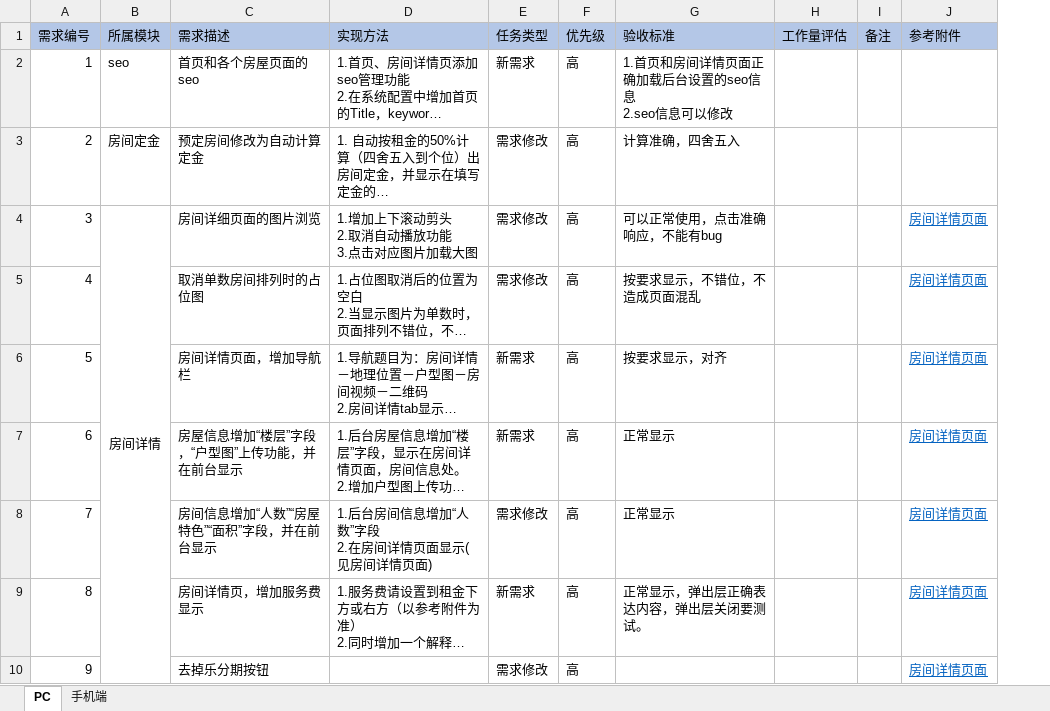
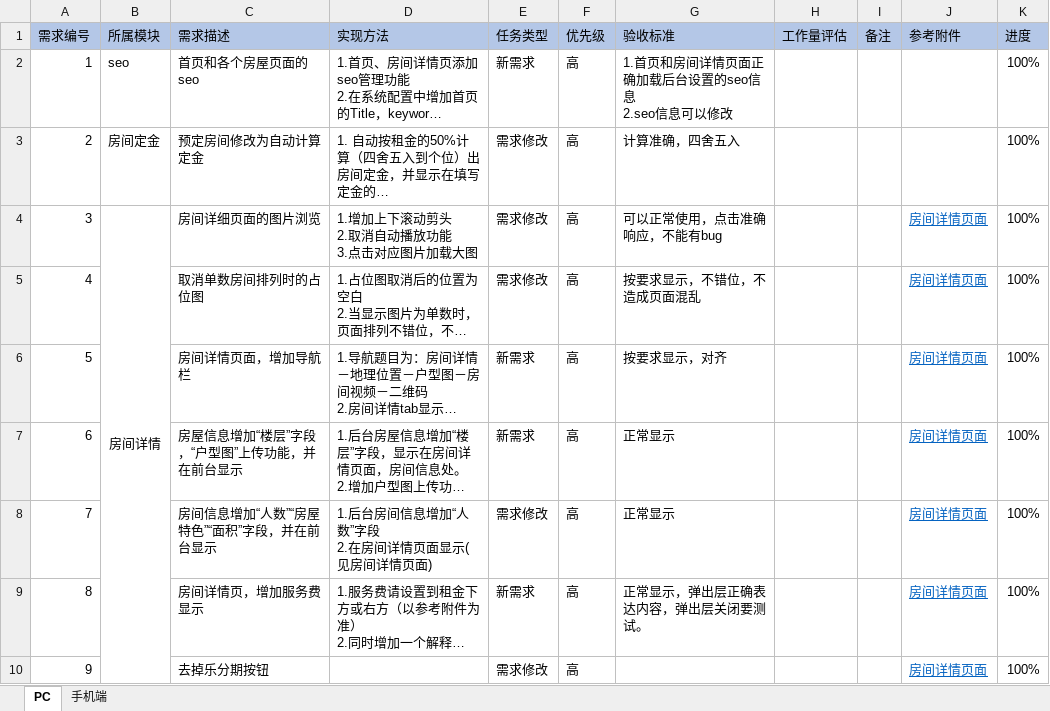
Before and after one commit to 729278592/yyh, an Excel workbook: 02 需求/乐窝/需求列表..xlsx, sheet PC, drawn as a sheet; only a part is shown; long unchanged cells end in …; values as stored, in another font and other column widths than the file's, no borders; the diff names each change by its address in the sheet, - before the commit and + after, or states it on an @@ line.

```diff
--- a/02 需求/乐窝/需求列表..xlsx (sheet PC)
+++ b/02 需求/乐窝/需求列表..xlsx (sheet PC)
+column K (进度), rows 2-10: all 100%
```
